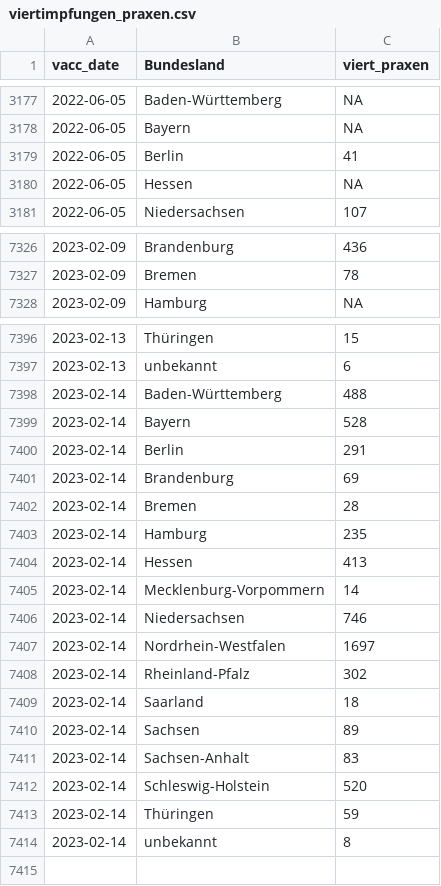
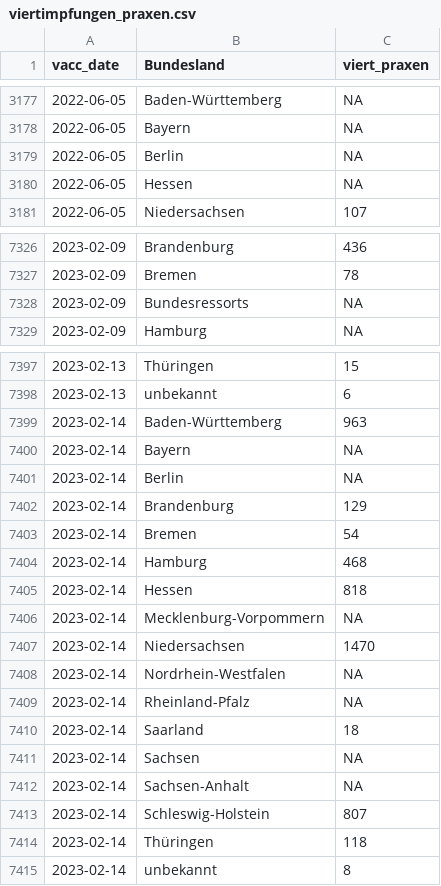
Before and after one commit to zidatalab/covid19dashboard, a CSV file: data/impfdax/viertimpfungen_praxen.csv, drawn as a sheet; only a part is shown, gaps mark what is left out; the diff covers the shown part only.

```diff
--- a/data/impfdax/viertimpfungen_praxen.csv
+++ b/data/impfdax/viertimpfungen_praxen.csv
@@ -3178,3 +3178,3 @@ vacc_date,Bundesland,viert_praxen
 2022-06-05,Bayern,NA
-2022-06-05,Berlin,41
+2022-06-05,Berlin,NA
 2022-06-05,Hessen,NA
@@ -7327,2 +7327,3 @@ vacc_date,Bundesland,viert_praxen
 2023-02-09,Bremen,78
+2023-02-09,Bundesressorts,NA
 2023-02-09,Hamburg,NA
@@ -7397,18 +7398,18 @@ vacc_date,Bundesland,viert_praxen
 2023-02-13,unbekannt,6
-2023-02-14,Baden-Württemberg,488
-2023-02-14,Bayern,528
-2023-02-14,Berlin,291
-2023-02-14,Brandenburg,69
-2023-02-14,Bremen,28
-2023-02-14,Hamburg,235
-2023-02-14,Hessen,413
-2023-02-14,Mecklenburg-Vorpommern,14
-2023-02-14,Niedersachsen,746
-2023-02-14,Nordrhein-Westfalen,1697
-2023-02-14,Rheinland-Pfalz,302
+2023-02-14,Baden-Württemberg,963
+2023-02-14,Bayern,NA
+2023-02-14,Berlin,NA
+2023-02-14,Brandenburg,129
+2023-02-14,Bremen,54
+2023-02-14,Hamburg,468
+2023-02-14,Hessen,818
+2023-02-14,Mecklenburg-Vorpommern,NA
+2023-02-14,Niedersachsen,1470
+2023-02-14,Nordrhein-Westfalen,NA
+2023-02-14,Rheinland-Pfalz,NA
 2023-02-14,Saarland,18
-2023-02-14,Sachsen,89
-2023-02-14,Sachsen-Anhalt,83
-2023-02-14,Schleswig-Holstein,520
-2023-02-14,Thüringen,59
+2023-02-14,Sachsen,NA
+2023-02-14,Sachsen-Anhalt,NA
+2023-02-14,Schleswig-Holstein,807
+2023-02-14,Thüringen,118
 2023-02-14,unbekannt,8
```
Also changed, not shown: 2 edited cells elsewhere in this file, data/moderna_auffr.csv, data/tabledata/alle_impfungen_tag_bl_serie_rki.csv, 3 other files.
